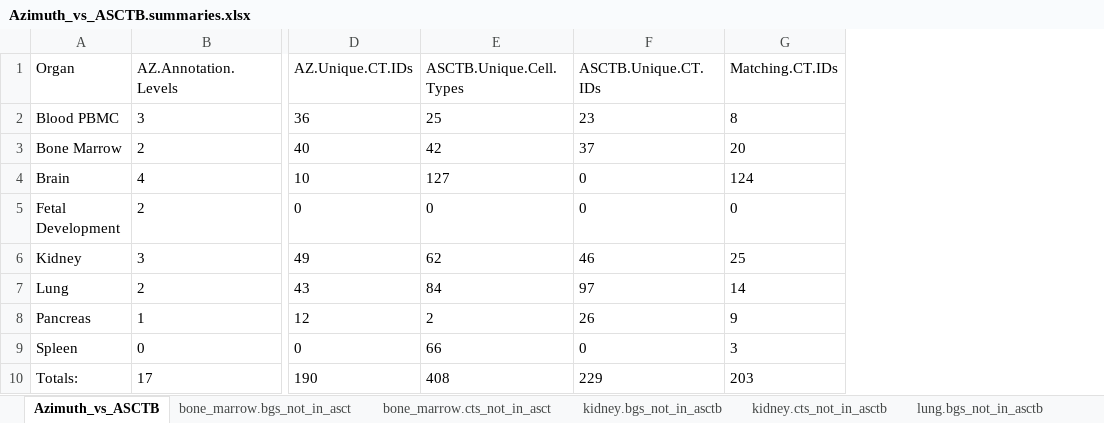
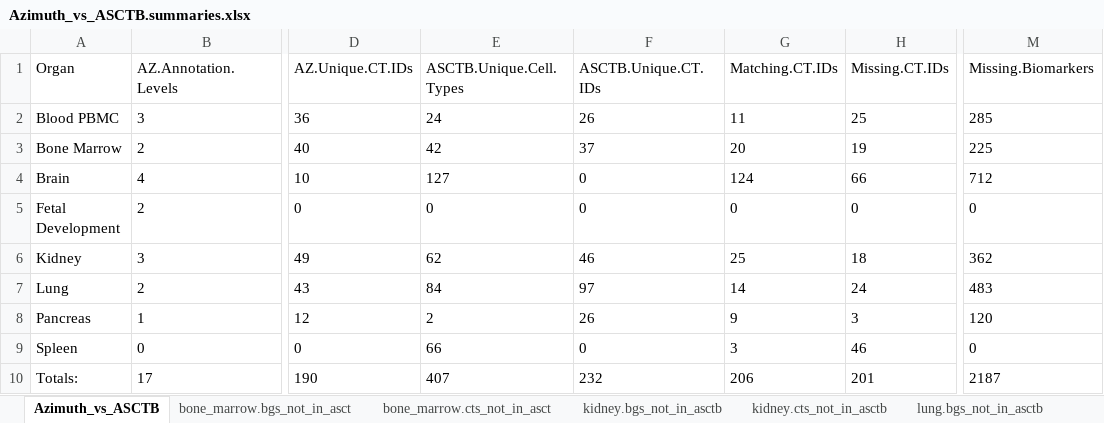
Before and after one commit to vikrantdeshpande09876/asctb-azimuth-data-comparison, an Excel workbook: Azimuth_vs_ASCTB.summaries.xlsx, sheet Azimuth_vs_ASCTB, drawn as a sheet; only a part is shown, gaps mark what is left out; values as stored, in another font and other column widths than the file's, no borders; the diff names each change by its address in the sheet, - before the commit and + after, or states it on an @@ line.

Commit message:
Production deploy -- Updated code for #13 enhancement: Included num.missing.CTs and num.missing.BGs in the condensed report 40ef4940f615ba4cfd53fc9a3f3cecda9128e50f

```diff
--- a/Azimuth_vs_ASCTB.summaries.xlsx (sheet Azimuth_vs_ASCTB)
+++ b/Azimuth_vs_ASCTB.summaries.xlsx (sheet Azimuth_vs_ASCTB)
+column H (Missing.CT.IDs), rows 2-10: 25 | 19 | 66 | 0 | 18 | 24 | 3 | 46 | 201
+column M (Missing.Biomarkers), rows 2-10: 285 | 225 | 712 | 0 | 362 | 483 | 120 | 0 | 2187
-E2 (ASCTB.Unique.Cell.Types): 25
+E2 (ASCTB.Unique.Cell.Types): 24
-F2 (ASCTB.Unique.CT.IDs): 23
+F2 (ASCTB.Unique.CT.IDs): 26
-G2 (Matching.CT.IDs): 8
+G2 (Matching.CT.IDs): 11
-E10 (ASCTB.Unique.Cell.Types): 408
+E10 (ASCTB.Unique.Cell.Types): 407
-F10 (ASCTB.Unique.CT.IDs): 229
+F10 (ASCTB.Unique.CT.IDs): 232
-G10 (Matching.CT.IDs): 203
+G10 (Matching.CT.IDs): 206
```
Also changed, not shown: sheet pbmc.cts_not_in_asctb, sheet pancreas.bgs_not_in_asctb, sheet bone_marrow.bgs_not_in_asct, sheet pbmc.bgs_not_in_asctb, sheet kidney.bgs_not_in_asctb, sheet lung.bgs_not_in_asctb, 1 more sheet, 17 other files.
